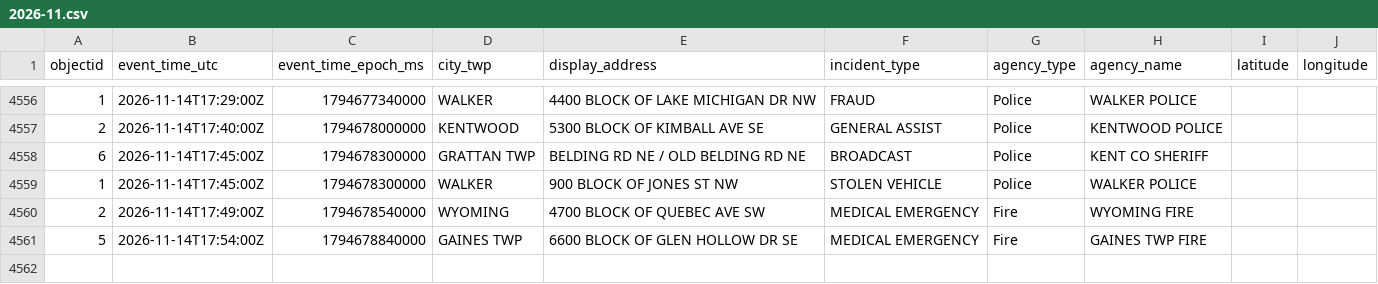
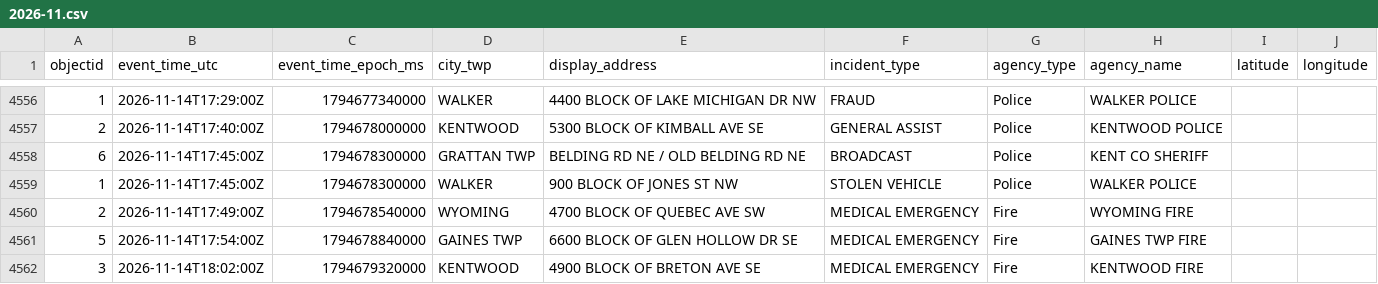
Before and after one commit to Cantica-Systems/kent-co-mi-dispatch, a CSV file: data/kent/2026-11.csv, drawn as a sheet; only a part is shown, gaps mark what is left out; the diff names each change by its address in the sheet, - before the commit and + after, or states it on an @@ line.

```diff
--- a/data/kent/2026-11.csv
+++ b/data/kent/2026-11.csv
+row 4562: 3 | 2026-11-14T18:02:00Z | 1794679320000 | KENTWOOD | 4900 BLOCK OF BRETON AVE SE | MEDICAL EMERGENCY | Fire | KENTWOOD FIRE
```
Also changed, not shown: data/grcity/2026-11.csv, 3 other files.
